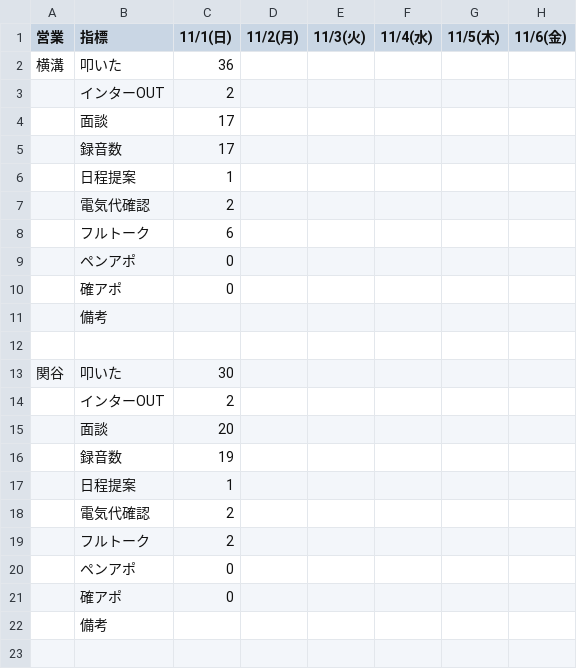
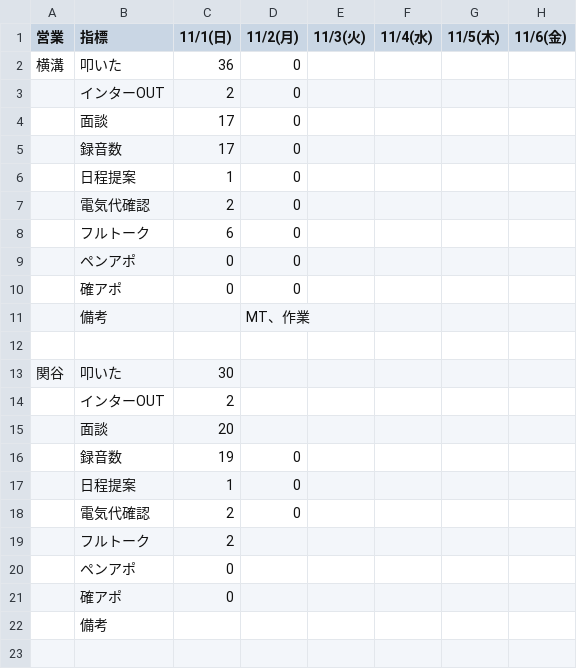
Before and after one commit to shuhei-mori/eiko-report, a CSV file: 202611_活動集計.csv, drawn as a sheet; only a part is shown; the diff covers the shown part only; the diff names each change by its address in the sheet, - before the commit and + after, or states it on an @@ line.

```diff
--- a/202611_活動集計.csv
+++ b/202611_活動集計.csv
-D2:D10 (11/2(月)): (empty)
+D2:D10 (11/2(月)): 0
-D11 (11/2(月)): (empty)
+D11 (11/2(月)): MT、作業
-D16:D18 (11/2(月)): (empty)
+D16:D18 (11/2(月)): 0
```
Also changed, not shown: 7 added rows, 7 removed rows and 17 edited cells elsewhere in this file, 202611_活動集計_逆.csv, katsudou.csv, 14 other files.
